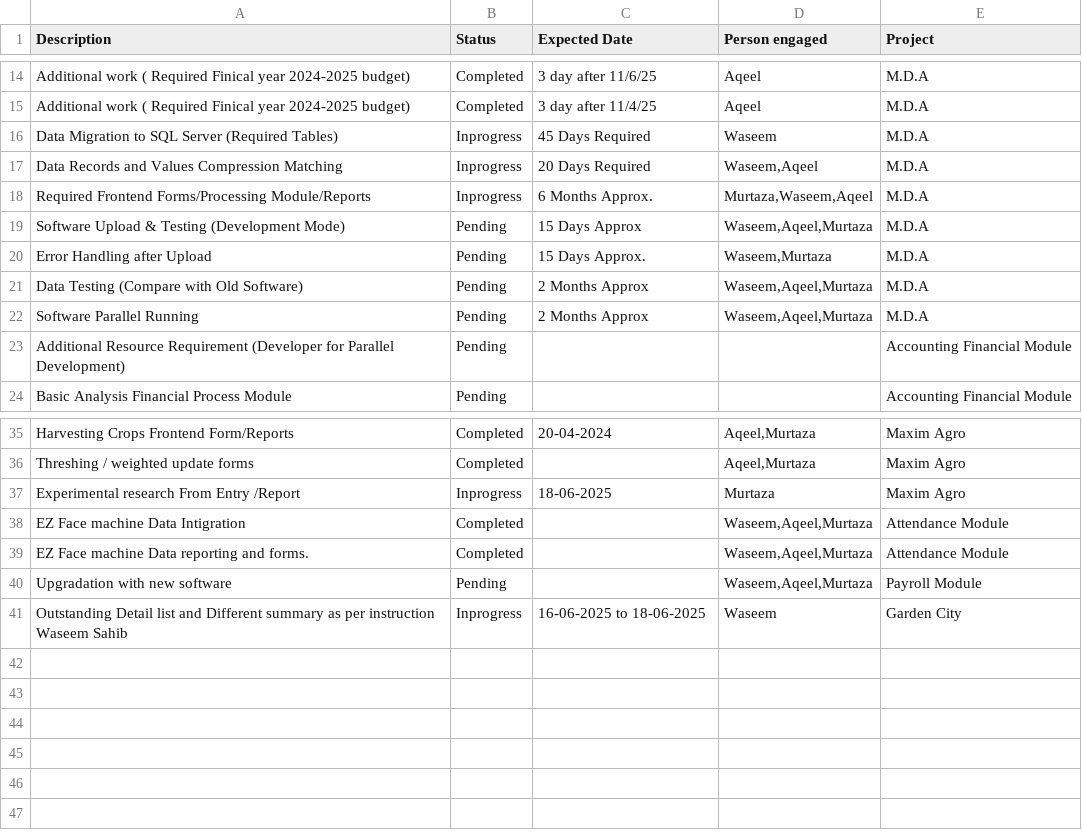
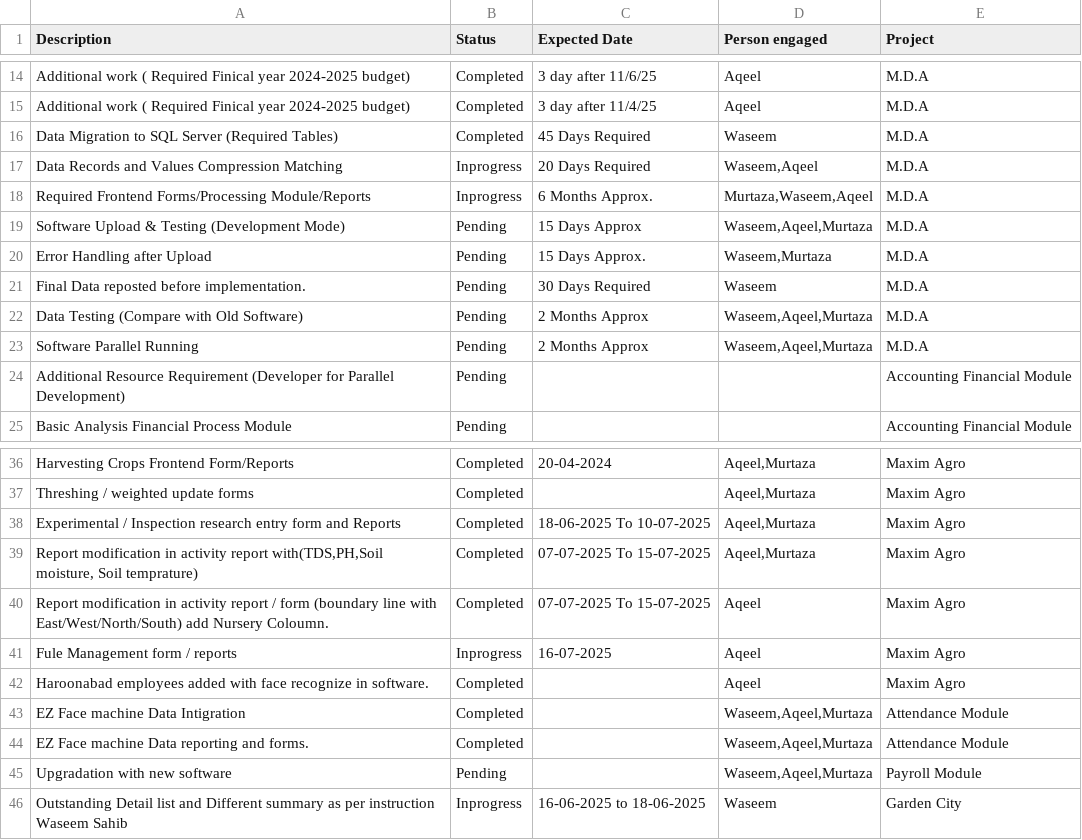
Before and after one commit to waseemghazigithub/maximapp, a CSV file: tasks.csv, drawn as a sheet; only a part is shown, gaps mark what is left out.

Commit message:
default.py

```diff
--- a/tasks.csv
+++ b/tasks.csv
@@ -15,3 +15,3 @@ Additional work ( Required Finical year 2024-2025 budget),Completed,3 day after
 Additional work ( Required Finical year 2024-2025 budget),Completed,3 day after 11/4/25,Aqeel,M.D.A
-Data Migration to SQL Server (Required Tables),Inprogress,45 Days Required,Waseem,M.D.A
+Data Migration to SQL Server (Required Tables),Completed,45 Days Required,Waseem,M.D.A
 Data Records and Values Compression Matching ,Inprogress,20 Days Required,"Waseem,Aqeel",M.D.A
@@ -20,2 +20,3 @@ Software Upload & Testing (Development Mode) ,Pending,15 Days Approx,"Waseem,Aqe
 Error Handling after Upload ,Pending,15 Days Approx.,"Waseem,Murtaza",M.D.A
+Final Data reposted before implementation.,Pending,30 Days Required,Waseem,M.D.A
 Data Testing (Compare with Old Software) ,Pending,2 Months Approx,"Waseem,Aqeel,Murtaza",M.D.A
@@ -36,3 +37,7 @@ Harvesting Crops Frontend Form/Reports,Completed,20-04-2024,"Aqeel,Murtaza",Maxi
 Threshing / weighted  update forms,Completed,,"Aqeel,Murtaza",Maxim Agro
-Experimental research From Entry /Report,Inprogress,18-06-2025,Murtaza,Maxim Agro
+Experimental / Inspection research entry form and Reports,Completed,18-06-2025  To 10-07-2025,"Aqeel,Murtaza",Maxim Agro
+"Report modification in activity report with(TDS,PH,Soil moisture, Soil temprature)",Completed,07-07-2025  To 15-07-2025,"Aqeel,Murtaza",Maxim Agro
+Report modification in activity report / form (boundary line with East/West/North/South) add Nursery Coloumn.,Completed,07-07-2025  To 15-07-2025,Aqeel,Maxim Agro
+Fule Management form / reports,Inprogress,16-07-2025,Aqeel,Maxim Agro
+Haroonabad  employees added with face recognize in software.,Completed,,Aqeel,Maxim Agro
 EZ Face machine Data Intigration ,Completed,,"Waseem,Aqeel,Murtaza",Attendance Module
```
